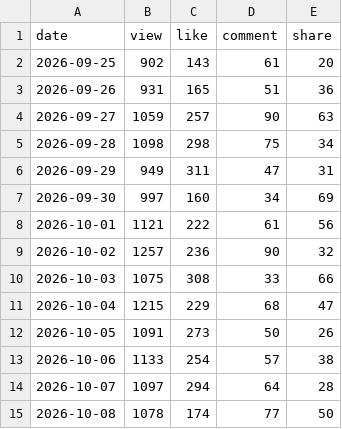
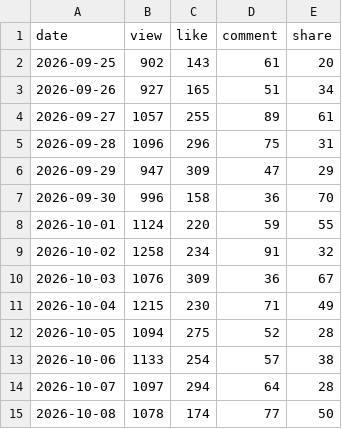
Before and after one commit to jiyuan0125/cc-fb-364, a CSV file: daily_agg.csv, drawn as a sheet.

```diff
--- a/daily_agg.csv
+++ b/daily_agg.csv
@@ -2,12 +2,12 @@ date,view,like,comment,share
 2026-09-25,902,143,61,20
-2026-09-26,931,165,51,36
-2026-09-27,1059,257,90,63
-2026-09-28,1098,298,75,34
-2026-09-29,949,311,47,31
-2026-09-30,997,160,34,69
-2026-10-01,1121,222,61,56
-2026-10-02,1257,236,90,32
-2026-10-03,1075,308,33,66
-2026-10-04,1215,229,68,47
-2026-10-05,1091,273,50,26
+2026-09-26,927,165,51,34
+2026-09-27,1057,255,89,61
+2026-09-28,1096,296,75,31
+2026-09-29,947,309,47,29
+2026-09-30,996,158,36,70
+2026-10-01,1124,220,59,55
+2026-10-02,1258,234,91,32
+2026-10-03,1076,309,36,67
+2026-10-04,1215,230,71,49
+2026-10-05,1094,275,52,28
 2026-10-06,1133,254,57,38
```
Also changed, not shown: 3 other files.
